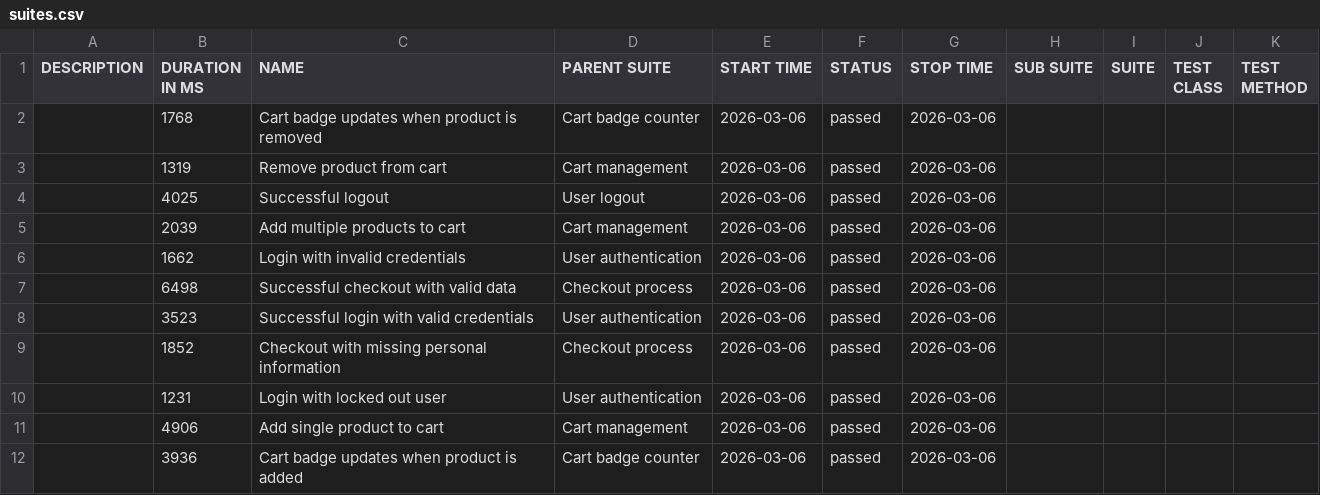
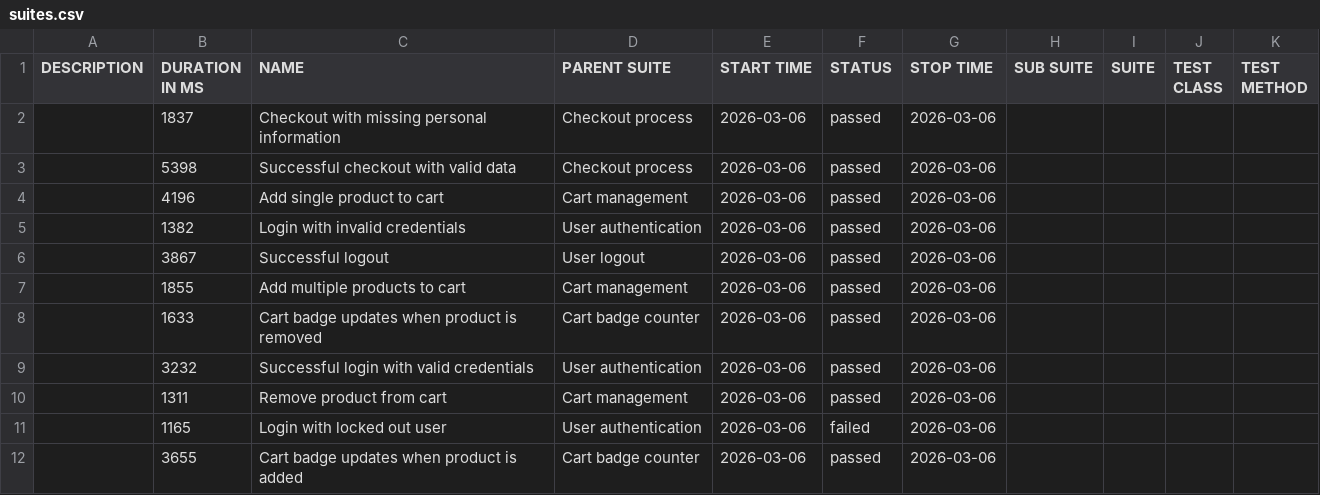
Before and after one commit to ausp1c1ousqw/sauce-demo-autotests-project, a CSV file: data/suites.csv, drawn as a sheet.

```diff
--- a/data/suites.csv
+++ b/data/suites.csv
@@ -1,12 +1,12 @@
 "DESCRIPTION","DURATION IN MS","NAME","PARENT SUITE","START TIME","STATUS","STOP TIME","SUB SUITE","SUITE","TEST CLASS","TEST METHOD"
-"","1768","Cart badge updates when product is removed","Cart badge counter","2026-03-06","passed","2026-03-06","","","",""
-"","1319","Remove product from cart","Cart management","2026-03-06","passed","2026-03-06","","","",""
-"","4025","Successful logout","User logout","2026-03-06","passed","2026-03-06","","","",""
-"","2039","Add multiple products to cart","Cart management","2026-03-06","passed","2026-03-06","","","",""
-"","1662","Login with invalid credentials","User authentication","2026-03-06","passed","2026-03-06","","","",""
-"","6498","Successful checkout with valid data","Checkout process","2026-03-06","passed","2026-03-06","","","",""
-"","3523","Successful login with valid credentials","User authentication","2026-03-06","passed","2026-03-06","","","",""
-"","1852","Checkout with missing personal information","Checkout process","2026-03-06","passed","2026-03-06","","","",""
-"","1231","Login with locked out user","User authentication","2026-03-06","passed","2026-03-06","","","",""
-"","4906","Add single product to cart","Cart management","2026-03-06","passed","2026-03-06","","","",""
-"","3936","Cart badge updates when product is added","Cart badge counter","2026-03-06","passed","2026-03-06","","","",""
+"","1837","Checkout with missing personal information","Checkout process","2026-03-06","passed","2026-03-06","","","",""
+"","5398","Successful checkout with valid data","Checkout process","2026-03-06","passed","2026-03-06","","","",""
+"","4196","Add single product to cart","Cart management","2026-03-06","passed","2026-03-06","","","",""
+"","1382","Login with invalid credentials","User authentication","2026-03-06","passed","2026-03-06","","","",""
+"","3867","Successful logout","User logout","2026-03-06","passed","2026-03-06","","","",""
+"","1855","Add multiple products to cart","Cart management","2026-03-06","passed","2026-03-06","","","",""
+"","1633","Cart badge updates when product is removed","Cart badge counter","2026-03-06","passed","2026-03-06","","","",""
+"","3232","Successful login with valid credentials","User authentication","2026-03-06","passed","2026-03-06","","","",""
+"","1311","Remove product from cart","Cart management","2026-03-06","passed","2026-03-06","","","",""
+"","1165","Login with locked out user","User authentication","2026-03-06","failed","2026-03-06","","","",""
+"","3655","Cart badge updates when product is added","Cart badge counter","2026-03-06","passed","2026-03-06","","","",""
```
Also changed, not shown: data/behaviors.csv, 57 other files.
